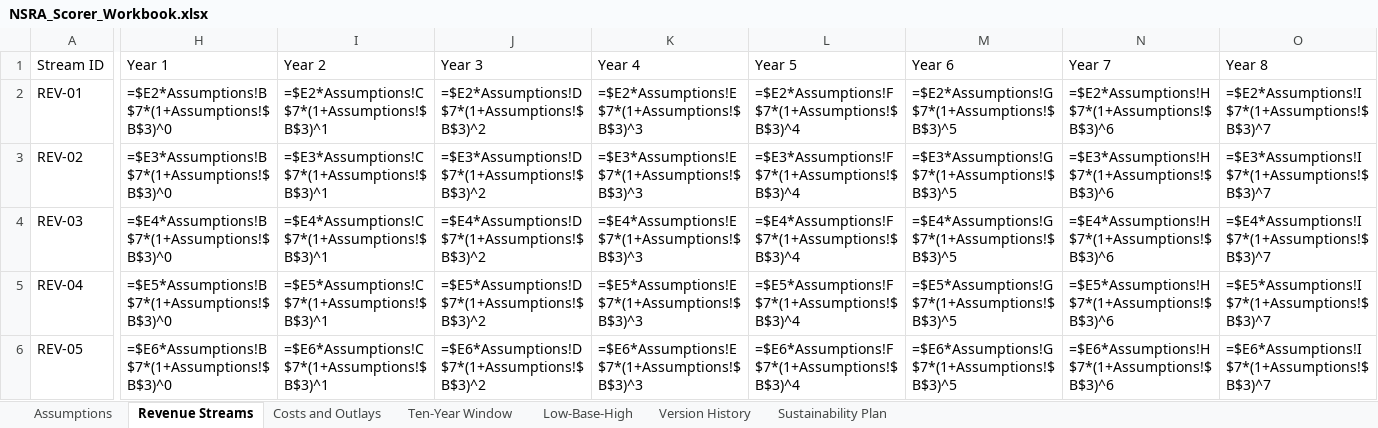
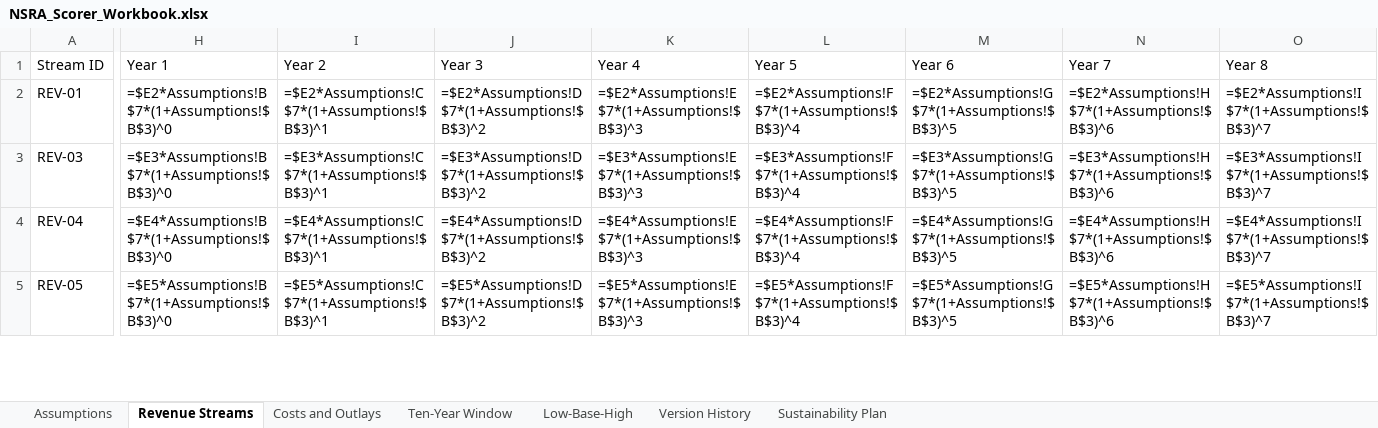
Before and after one commit to americanvault/theamericandeal, an Excel workbook: data/NSRA_Scorer_Workbook.xlsx, sheet Revenue Streams, drawn as a sheet; only a part is shown, gaps mark what is left out; values as stored, in another font and other column widths than the file's, no borders; formulas without a stored value are shown as written; removed rows and columns are numbered as before the commit, all else as after; rows hold the shown columns only; the diff covers the shown part only; the diff names each change by its address in the sheet, - before the commit and + after, or states it on an @@ line.

Commit message:
Data: scorer workbook

```diff
--- a/data/NSRA_Scorer_Workbook.xlsx (sheet Revenue Streams)
+++ b/data/NSRA_Scorer_Workbook.xlsx (sheet Revenue Streams)
-row 3: REV-02 | =$E3*Assumptions!B$7*(1+Assumptions!$B$3)^0 | =$E3*Assumptions!C$7*(1+Assumptions!$B$3)^1 | =$E3*Assumptions!D$7*(1+Assumptions!$B$3)^2 | =$E3*Assumptions!E$7*(1+Assumptions!$B$3)^3 | =$E3*Assumptions!F$7*(1+Assumptions!$B$3)^4 | =$E3*Assumptions!G$7*(1+Assumptions!$B$3)^5 | =$E3*Assumptions!H$7*(1+Assumptions!$B$3)^6 | =$E3*Assumptions!I$7*(1+Assumptions!$B$3)^7
-H3 (Year 1): =$E4*Assumptions!B$7*(1+Assumptions!$B$3)^0
+H3 (Year 1): =$E3*Assumptions!B$7*(1+Assumptions!$B$3)^0
-I3 (Year 2): =$E4*Assumptions!C$7*(1+Assumptions!$B$3)^1
+I3 (Year 2): =$E3*Assumptions!C$7*(1+Assumptions!$B$3)^1
-J3 (Year 3): =$E4*Assumptions!D$7*(1+Assumptions!$B$3)^2
+J3 (Year 3): =$E3*Assumptions!D$7*(1+Assumptions!$B$3)^2
-K3 (Year 4): =$E4*Assumptions!E$7*(1+Assumptions!$B$3)^3
+K3 (Year 4): =$E3*Assumptions!E$7*(1+Assumptions!$B$3)^3
-L3 (Year 5): =$E4*Assumptions!F$7*(1+Assumptions!$B$3)^4
+L3 (Year 5): =$E3*Assumptions!F$7*(1+Assumptions!$B$3)^4
-M3 (Year 6): =$E4*Assumptions!G$7*(1+Assumptions!$B$3)^5
+M3 (Year 6): =$E3*Assumptions!G$7*(1+Assumptions!$B$3)^5
-N3 (Year 7): =$E4*Assumptions!H$7*(1+Assumptions!$B$3)^6
+N3 (Year 7): =$E3*Assumptions!H$7*(1+Assumptions!$B$3)^6
-O3 (Year 8): =$E4*Assumptions!I$7*(1+Assumptions!$B$3)^7
+O3 (Year 8): =$E3*Assumptions!I$7*(1+Assumptions!$B$3)^7
-H4 (Year 1): =$E5*Assumptions!B$7*(1+Assumptions!$B$3)^0
+H4 (Year 1): =$E4*Assumptions!B$7*(1+Assumptions!$B$3)^0
-I4 (Year 2): =$E5*Assumptions!C$7*(1+Assumptions!$B$3)^1
+I4 (Year 2): =$E4*Assumptions!C$7*(1+Assumptions!$B$3)^1
-J4 (Year 3): =$E5*Assumptions!D$7*(1+Assumptions!$B$3)^2
+J4 (Year 3): =$E4*Assumptions!D$7*(1+Assumptions!$B$3)^2
-K4 (Year 4): =$E5*Assumptions!E$7*(1+Assumptions!$B$3)^3
+K4 (Year 4): =$E4*Assumptions!E$7*(1+Assumptions!$B$3)^3
-L4 (Year 5): =$E5*Assumptions!F$7*(1+Assumptions!$B$3)^4
+L4 (Year 5): =$E4*Assumptions!F$7*(1+Assumptions!$B$3)^4
-M4 (Year 6): =$E5*Assumptions!G$7*(1+Assumptions!$B$3)^5
+M4 (Year 6): =$E4*Assumptions!G$7*(1+Assumptions!$B$3)^5
-N4 (Year 7): =$E5*Assumptions!H$7*(1+Assumptions!$B$3)^6
+N4 (Year 7): =$E4*Assumptions!H$7*(1+Assumptions!$B$3)^6
-O4 (Year 8): =$E5*Assumptions!I$7*(1+Assumptions!$B$3)^7
+O4 (Year 8): =$E4*Assumptions!I$7*(1+Assumptions!$B$3)^7
-H5 (Year 1): =$E6*Assumptions!B$7*(1+Assumptions!$B$3)^0
+H5 (Year 1): =$E5*Assumptions!B$7*(1+Assumptions!$B$3)^0
-I5 (Year 2): =$E6*Assumptions!C$7*(1+Assumptions!$B$3)^1
+I5 (Year 2): =$E5*Assumptions!C$7*(1+Assumptions!$B$3)^1
-J5 (Year 3): =$E6*Assumptions!D$7*(1+Assumptions!$B$3)^2
+J5 (Year 3): =$E5*Assumptions!D$7*(1+Assumptions!$B$3)^2
-K5 (Year 4): =$E6*Assumptions!E$7*(1+Assumptions!$B$3)^3
+K5 (Year 4): =$E5*Assumptions!E$7*(1+Assumptions!$B$3)^3
-L5 (Year 5): =$E6*Assumptions!F$7*(1+Assumptions!$B$3)^4
+L5 (Year 5): =$E5*Assumptions!F$7*(1+Assumptions!$B$3)^4
-M5 (Year 6): =$E6*Assumptions!G$7*(1+Assumptions!$B$3)^5
+M5 (Year 6): =$E5*Assumptions!G$7*(1+Assumptions!$B$3)^5
-N5 (Year 7): =$E6*Assumptions!H$7*(1+Assumptions!$B$3)^6
+N5 (Year 7): =$E5*Assumptions!H$7*(1+Assumptions!$B$3)^6
-O5 (Year 8): =$E6*Assumptions!I$7*(1+Assumptions!$B$3)^7
+O5 (Year 8): =$E5*Assumptions!I$7*(1+Assumptions!$B$3)^7
```
Also changed, not shown: 1 removed row and 158 edited cells elsewhere in this sheet, sheet Costs and Outlays, sheet Ten-Year Window, sheet Version History, sheet Low-Base-High, sheet Sustainability Plan, sheet Assumptions.
